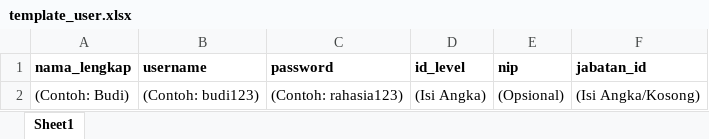
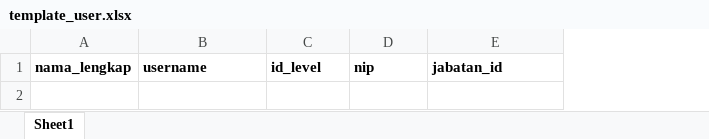
Before and after one commit to Braverious/kademangan, an Excel workbook: public/assets/templates/template_user.xlsx, sheet Sheet1, drawn as a sheet; values as stored, in another font and other column widths than the file's, no borders; the diff names each change by its address in the sheet, - before the commit and + after, or states it on an @@ line.

```diff
--- a/public/assets/templates/template_user.xlsx (sheet Sheet1)
+++ b/public/assets/templates/template_user.xlsx (sheet Sheet1)
-column C, row 1: password
-row 2: (Contoh: Budi) | (Contoh: budi123) | (Contoh: rahasia123) | (Isi Angka) | (Opsional) | (Isi Angka/Kosong)
```
Also changed, not shown: 4 other files.
